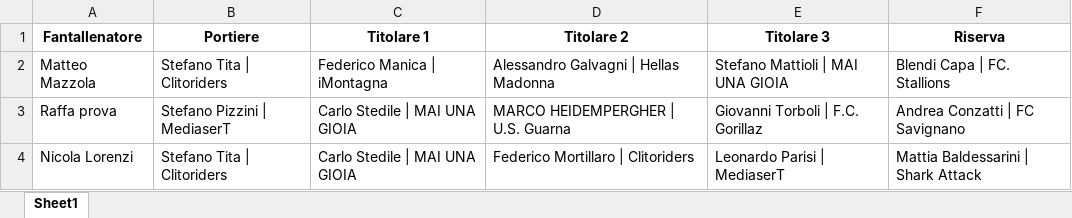
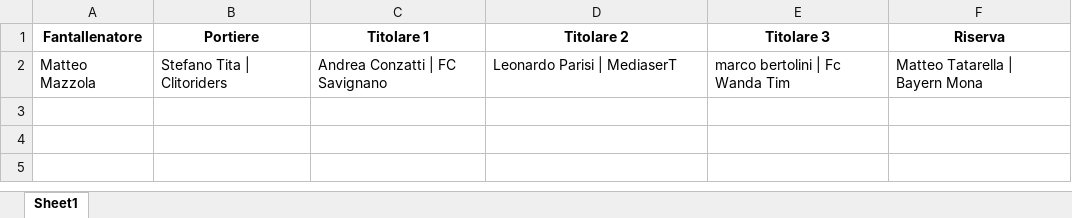
Before and after one commit to chumpblocckami/fantacalciosplash_lizzana, an Excel workbook: assets/2024_squadre.xlsx, sheet Sheet1, drawn as a sheet; values as stored, in another font and other column widths than the file's, no borders; the diff names each change by its address in the sheet, - before the commit and + after, or states it on an @@ line.

Commit message:
Added Matteo Mazzola team

```diff
--- a/assets/2024_squadre.xlsx (sheet Sheet1)
+++ b/assets/2024_squadre.xlsx (sheet Sheet1)
-C2 (Titolare 1): Federico Manica | iMontagna
+C2 (Titolare 1): Andrea Conzatti | FC Savignano
-D2 (Titolare 2): Alessandro Galvagni | Hellas Madonna
+D2 (Titolare 2): Leonardo Parisi | MediaserT
-E2 (Titolare 3): Stefano Mattioli | MAI UNA GIOIA
+E2 (Titolare 3): marco bertolini | Fc Wanda Tim
-F2 (Riserva): Blendi Capa | FC. Stallions
+F2 (Riserva): Matteo Tatarella | Bayern Mona
-row 3: Raffa prova | Stefano Pizzini | MediaserT | Carlo Stedile | MAI UNA GIOIA | MARCO HEIDEMPERGHER | U.S. Guarna | Giovanni Torboli | F.C. Gorillaz | Andrea Conzatti | FC Savignano
-row 4: Nicola Lorenzi | Stefano Tita | Clitoriders | Carlo Stedile | MAI UNA GIOIA | Federico Mortillaro | Clitoriders | Leonardo Parisi | MediaserT | Mattia Baldessarini | Shark Attack
```
